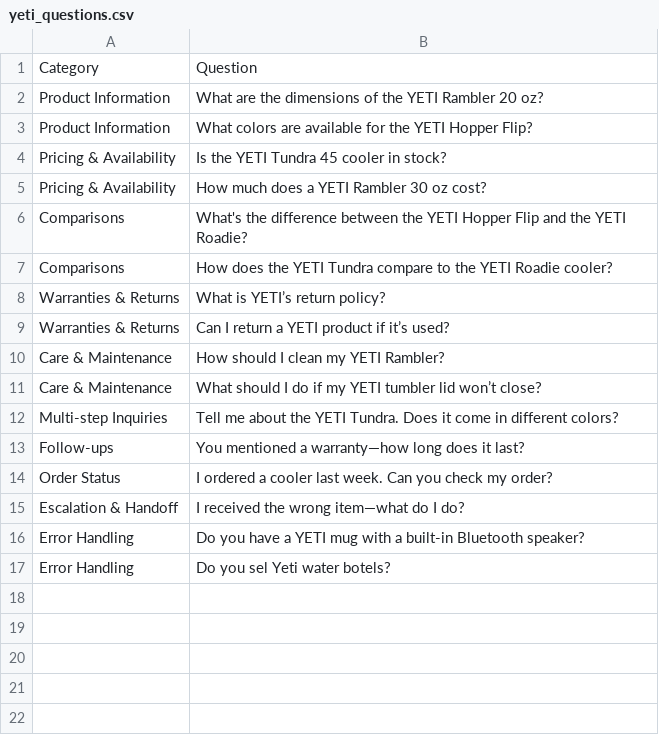
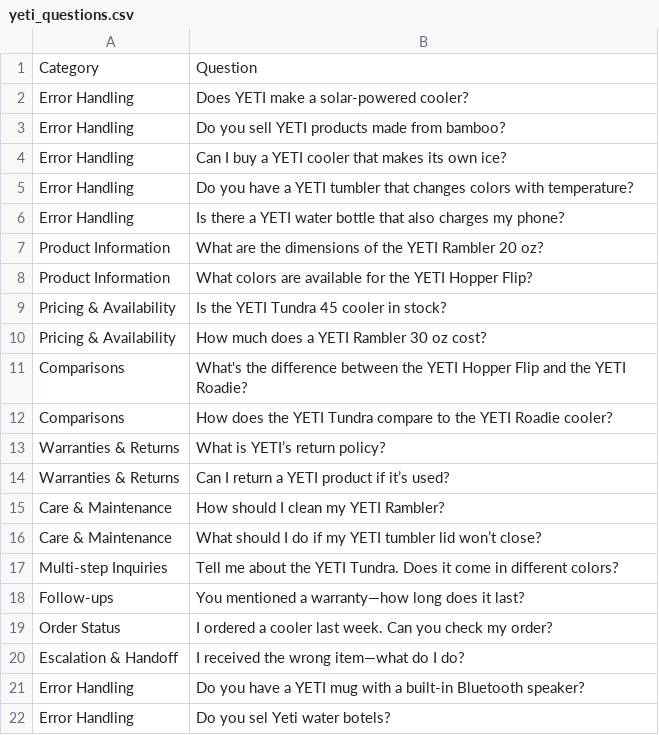
Before and after one commit to Tuckgz/YETI_chat_bot, a CSV file: yeti_questions.csv, drawn as a sheet.

```diff
--- a/yeti_questions.csv
+++ b/yeti_questions.csv
@@ -1,2 +1,7 @@
 Category,Question
+Error Handling,Does YETI make a solar-powered cooler?
+Error Handling,Do you sell YETI products made from bamboo?
+Error Handling,Can I buy a YETI cooler that makes its own ice?
+Error Handling,Do you have a YETI tumbler that changes colors with temperature?
+Error Handling,Is there a YETI water bottle that also charges my phone?
 Product Information,What are the dimensions of the YETI Rambler 20 oz?
```
Also changed, not shown: yeti_extra_questions.csv, 5 other files.
